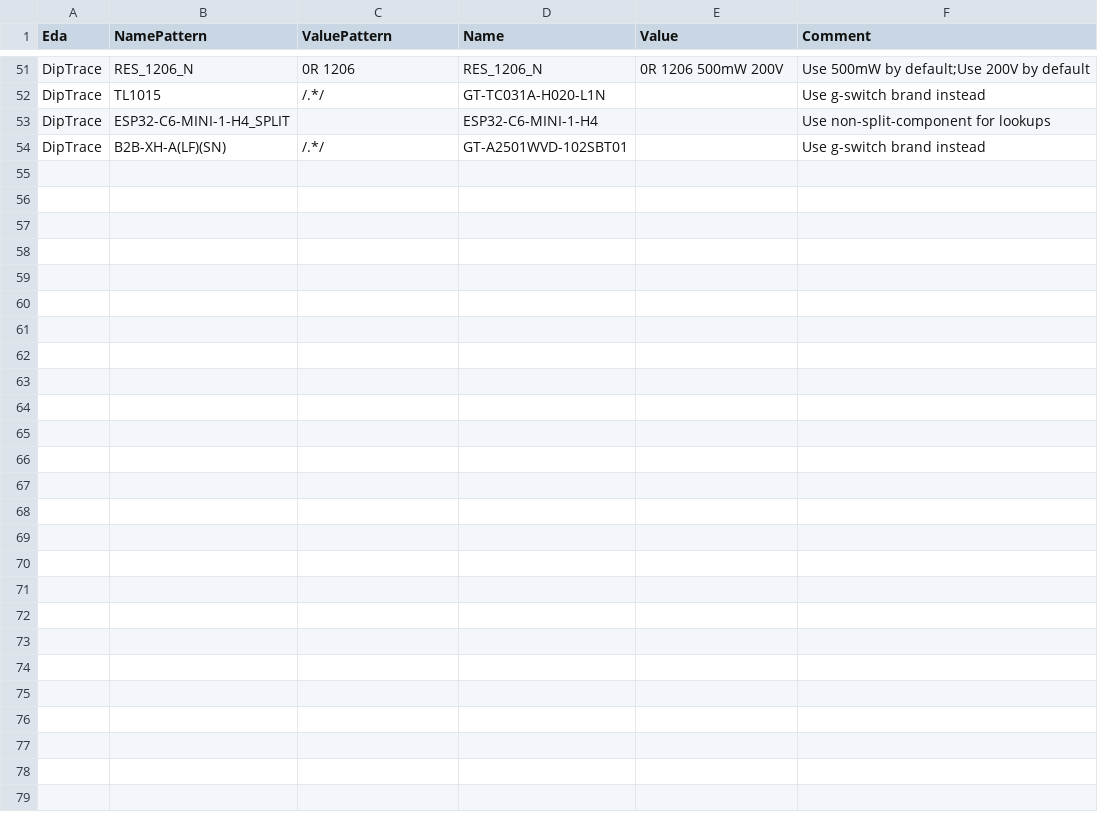
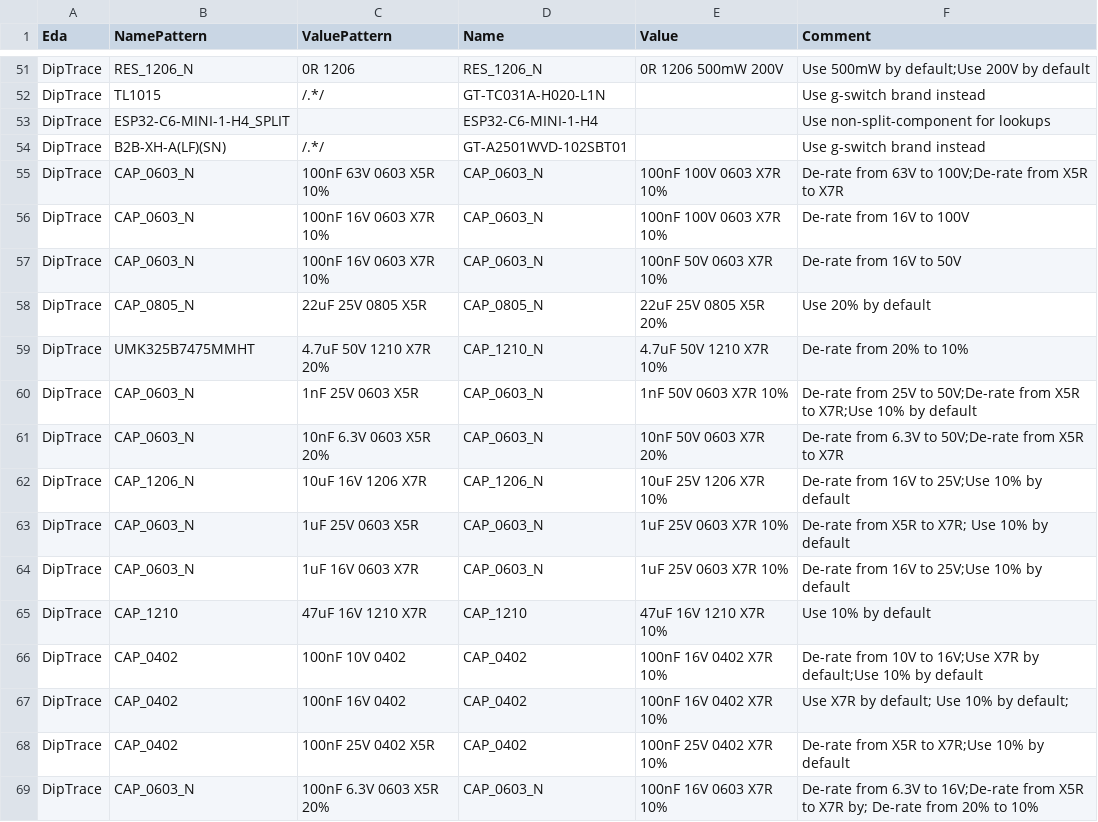
Before and after one commit to MakerPnP/makerpnp-control-board, a CSV file: global-substitutions.csv (was substitutions.csv), drawn as a sheet; only a part is shown, gaps mark what is left out; the diff names each change by its address in the sheet, - before the commit and + after, or states it on an @@ line.

```diff
--- a/substitutions.csv
+++ b/global-substitutions.csv
+row 55: DipTrace | CAP_0603_N | 100nF 63V 0603 X5R 10% | CAP_0603_N | 100nF 100V 0603 X7R 10% | De-rate from 63V to 100V;De-rate from X5R to X7R
+row 56: DipTrace | CAP_0603_N | 100nF 16V 0603 X7R 10% | CAP_0603_N | 100nF 100V 0603 X7R 10% | De-rate from 16V to 100V
+row 57: DipTrace | CAP_0603_N | 100nF 16V 0603 X7R 10% | CAP_0603_N | 100nF 50V 0603 X7R 10% | De-rate from 16V to 50V
+row 58: DipTrace | CAP_0805_N | 22uF 25V 0805 X5R | CAP_0805_N | 22uF 25V 0805 X5R 20% | Use 20% by default
+row 59: DipTrace | UMK325B7475MMHT | 4.7uF 50V 1210 X7R 20% | CAP_1210_N | 4.7uF 50V 1210 X7R 10% | De-rate from 20% to 10%
+row 60: DipTrace | CAP_0603_N | 1nF 25V 0603 X5R | CAP_0603_N | 1nF 50V 0603 X7R 10% | De-rate from 25V to 50V;De-rate from X5R to X7R;Use 10% by default
+row 61: DipTrace | CAP_0603_N | 10nF 6.3V 0603 X5R 20% | CAP_0603_N | 10nF 50V 0603 X7R 20% | De-rate from 6.3V to 50V;De-rate from X5R to X7R
+row 62: DipTrace | CAP_1206_N | 10uF 16V 1206 X7R | CAP_1206_N | 10uF 25V 1206 X7R 10% | De-rate from 16V to 25V;Use 10% by default
+row 63: DipTrace | CAP_0603_N | 1uF 25V 0603 X5R | CAP_0603_N | 1uF 25V 0603 X7R 10% | De-rate from X5R to X7R; Use 10% by default
+row 64: DipTrace | CAP_0603_N | 1uF 16V 0603 X7R | CAP_0603_N | 1uF 25V 0603 X7R 10% | De-rate from 16V to 25V;Use 10% by default
+row 65: DipTrace | CAP_1210 | 47uF 16V 1210 X7R | CAP_1210 | 47uF 16V 1210 X7R 10% | Use 10% by default
+row 66: DipTrace | CAP_0402 | 100nF 10V 0402 | CAP_0402 | 100nF 16V 0402 X7R 10% | De-rate from 10V to 16V;Use X7R by default;Use 10% by default
+row 67: DipTrace | CAP_0402 | 100nF 16V 0402 | CAP_0402 | 100nF 16V 0402 X7R 10% | Use X7R by default; Use 10% by default;
+row 68: DipTrace | CAP_0402 | 100nF 25V 0402 X5R | CAP_0402 | 100nF 25V 0402 X7R 10% | De-rate from X5R to X7R;Use 10% by default
+row 69: DipTrace | CAP_0603_N | 100nF 6.3V 0603 X5R 20% | CAP_0603_N | 100nF 16V 0603 X7R 10% | De-rate from 6.3V to 16V;De-rate from X5R to X7R by; De-rate from 20% to 10%
```
Also changed, not shown: Export/MakerPnPControl-PCB/MakerPnPControl-PnP.csv, part-mappings.csv, 8 other files.
